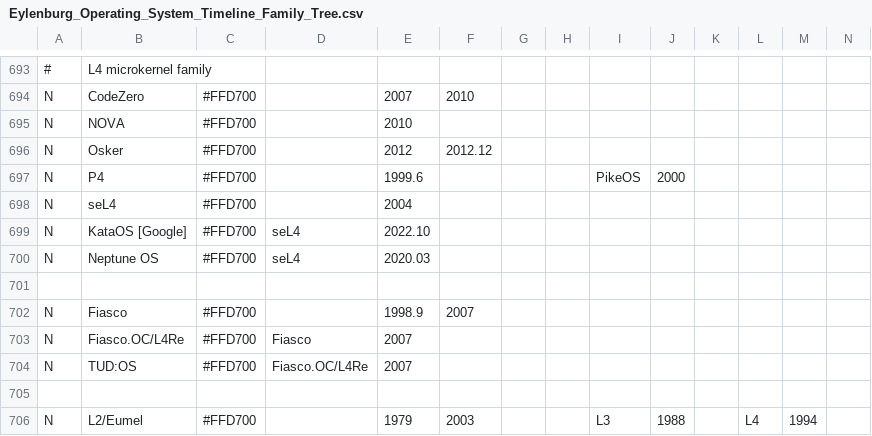
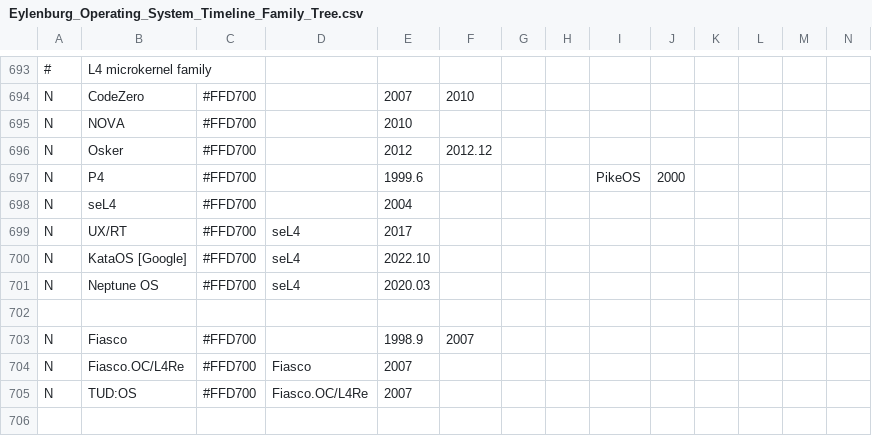
Before and after one commit to eylenburg/os-family-tree, a CSV file: Eylenburg_Operating_System_Timeline_Family_Tree.csv, drawn as a sheet; only a part is shown, gaps mark what is left out; the shorter side is filled out with more unchanged rows; rows hold the shown columns only; the diff names each change by its address in the sheet, - before the commit and + after, or states it on an @@ line.

```diff
--- a/Eylenburg_Operating_System_Timeline_Family_Tree.csv
+++ b/Eylenburg_Operating_System_Timeline_Family_Tree.csv
+row 699: N | UX/RT | #FFD700 | seL4 | 2017
```
Also changed, not shown: 1 other file.
